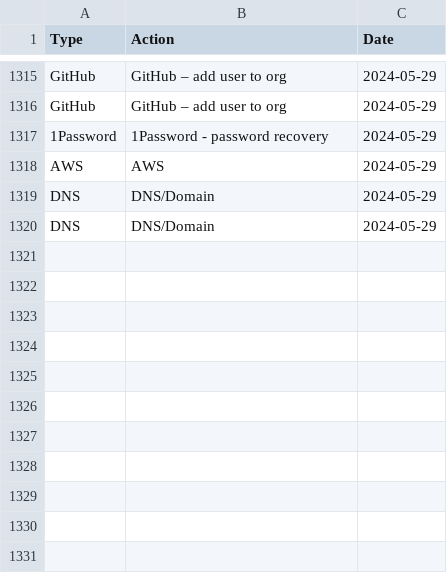
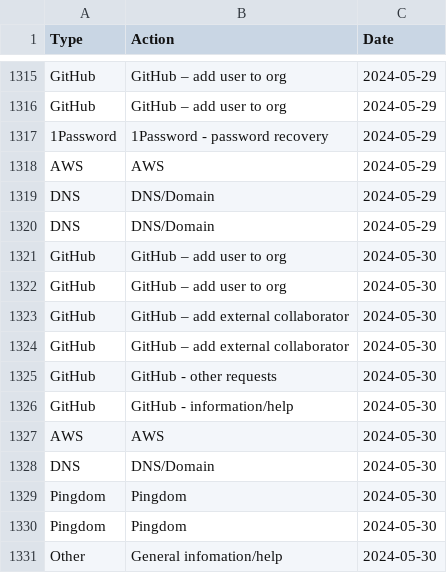
Before and after one commit to ministryofjustice/operations-engineering, a CSV file: data/support_stats/support_stats.csv, drawn as a sheet; only a part is shown, gaps mark what is left out; the diff names each change by its address in the sheet, - before the commit and + after, or states it on an @@ line.

Commit message:
Upload support stat data
Support stats data for 30/05/24

```diff
--- a/data/support_stats/support_stats.csv
+++ b/data/support_stats/support_stats.csv
+row 1321: GitHub | GitHub – add user to org | 2024-05-30
+row 1322: GitHub | GitHub – add user to org | 2024-05-30
+row 1323: GitHub | GitHub – add external collaborator | 2024-05-30
+row 1324: GitHub | GitHub – add external collaborator | 2024-05-30
+row 1325: GitHub | GitHub - other requests | 2024-05-30
+row 1326: GitHub | GitHub - information/help | 2024-05-30
+row 1327: AWS | AWS | 2024-05-30
+row 1328: DNS | DNS/Domain | 2024-05-30
+row 1329: Pingdom | Pingdom | 2024-05-30
+row 1330: Pingdom | Pingdom | 2024-05-30
+row 1331: Other | General infomation/help | 2024-05-30
```
